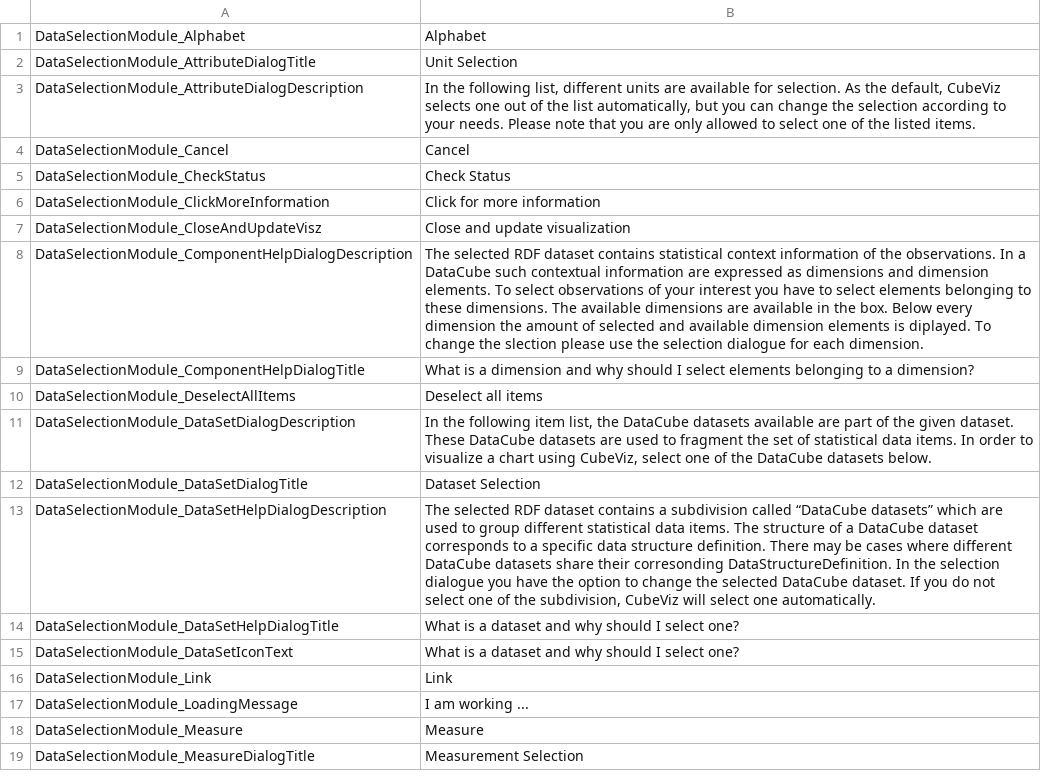
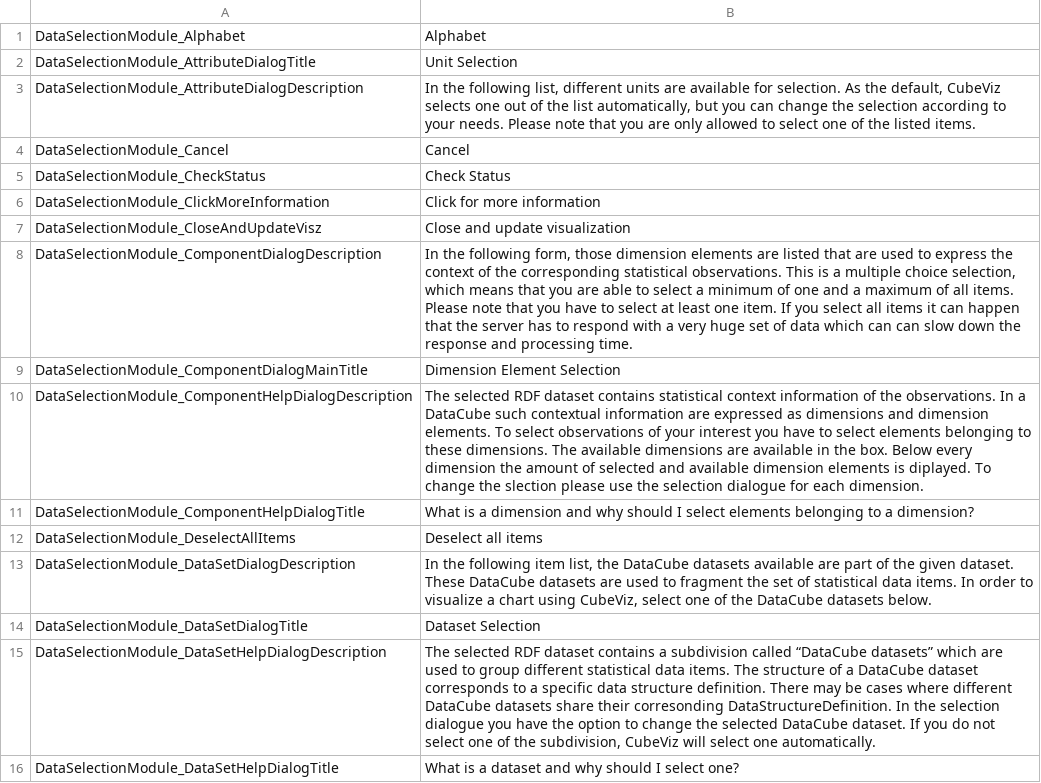
Before and after one commit to AKSW/cubeviz.ontowiki, a CSV file: languages/cubeviz-en.csv, drawn as a sheet; only a part is shown; the shorter side is filled out with more unchanged rows.

Commit message:
Add description text to component dimension dialog

```diff
--- a/languages/cubeviz-en.csv
+++ b/languages/cubeviz-en.csv
@@ -7,2 +7,4 @@ DataSelectionModule_ClickMoreInformation;Click for more information
 DataSelectionModule_CloseAndUpdateVisz;Close and update visualization
+DataSelectionModule_ComponentDialogDescription;In the following form, those dimension elements are listed that are used to express the context of the corresponding statistical observations. This is a multiple choice selection, which means that you are able to select a minimum of one and a maximum of all items. Please note that you have to select at least one item. If you select all items it can happen that the server has to respond with a very huge set of data which can can slow down the response and processing time.
+DataSelectionModule_ComponentDialogMainTitle;Dimension Element Selection
 DataSelectionModule_ComponentHelpDialogDescription;The selected RDF dataset contains statistical context information of the observations. In a DataCube such contextual information are expressed as dimensions and dimension elements. To select observations of your interest you have to select elements belonging to these dimensions. The available dimensions are available in the box. Below every dimension the amount of selected and available dimension elements is diplayed. To change the slection please use the selection dialogue for each dimension.
```
Also changed, not shown: 4 other files.
